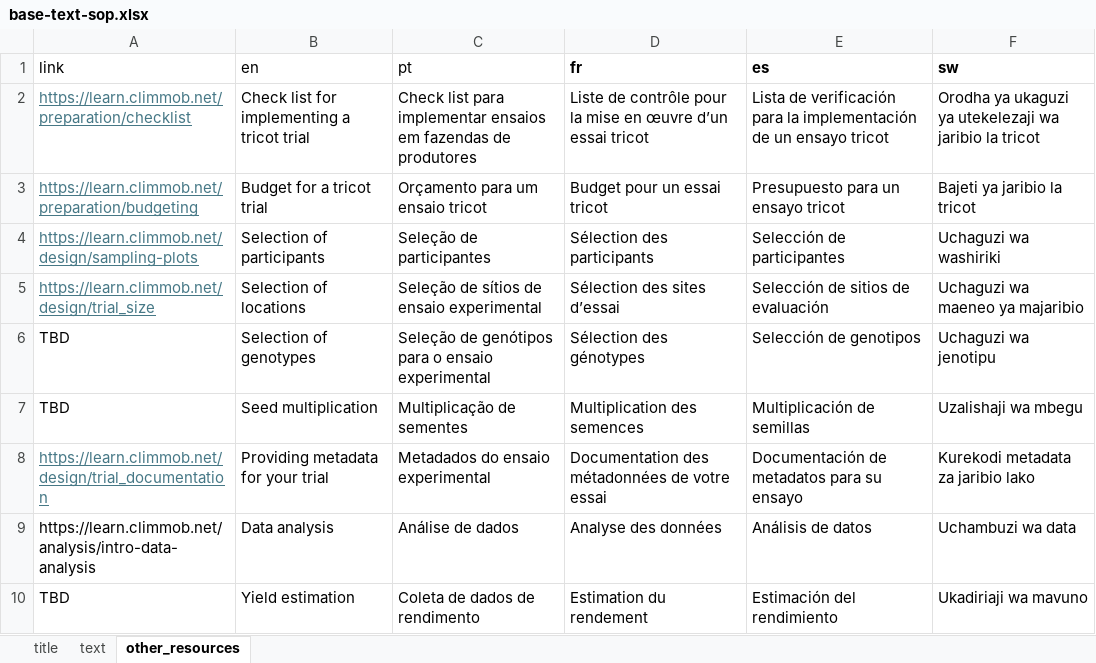
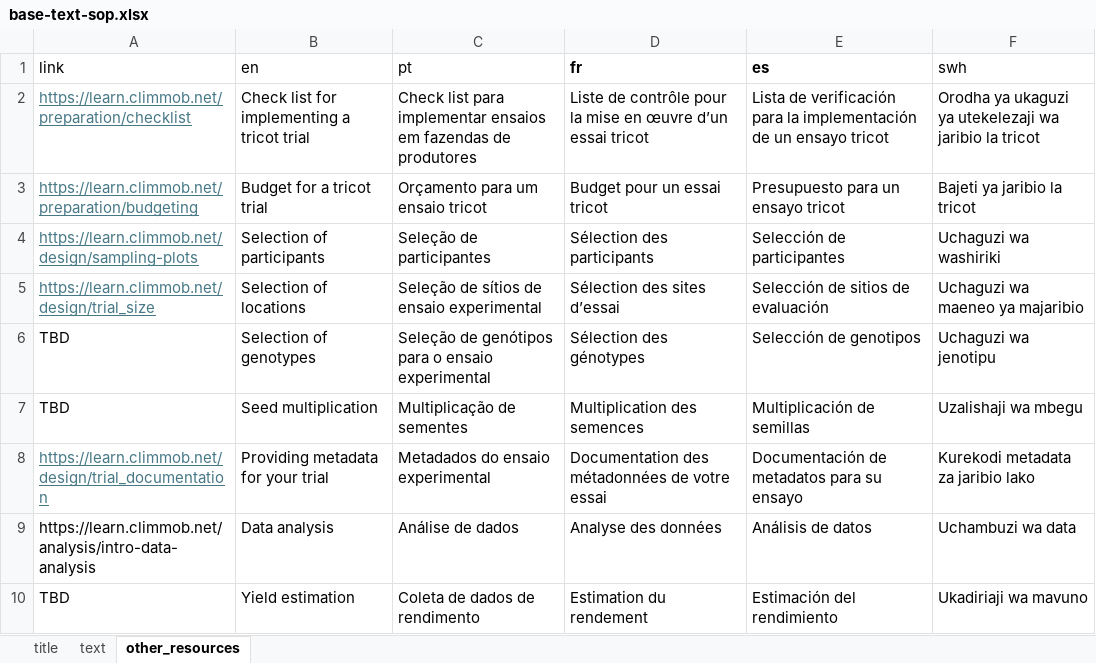
Before and after one commit to AgrDataSci/tricot-protocols, an Excel workbook: data/base-text-sop.xlsx, sheet other_resources, drawn as a sheet; values as stored, in another font and other column widths than the file's, no borders; the diff names each change by its address in the sheet, - before the commit and + after, or states it on an @@ line.

```diff
--- a/data/base-text-sop.xlsx (sheet other_resources)
+++ b/data/base-text-sop.xlsx (sheet other_resources)
-F1: sw
+F1: swh
-F1 bold: on
+F1 bold: off
```
Also changed, not shown: sheet title, sheet text, data/sweetpotato-heading.xlsx, 2 other files.
